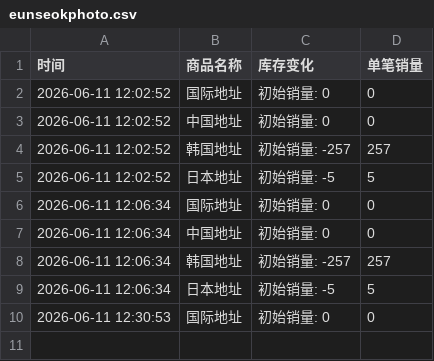
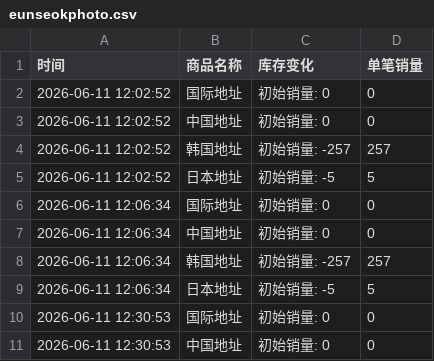
Before and after one commit to yuiki001/eunseokphoto-k40619, a CSV file: eunseokphoto.csv, drawn as a sheet.

Commit message:
自动更新数据 2026-06-11 12:31:01

```diff
--- a/eunseokphoto.csv
+++ b/eunseokphoto.csv
@@ -10 +10,2 @@
 2026-06-11 12:30:53,国际地址,初始销量: 0,0
+2026-06-11 12:30:53,中国地址,初始销量: 0,0
```
